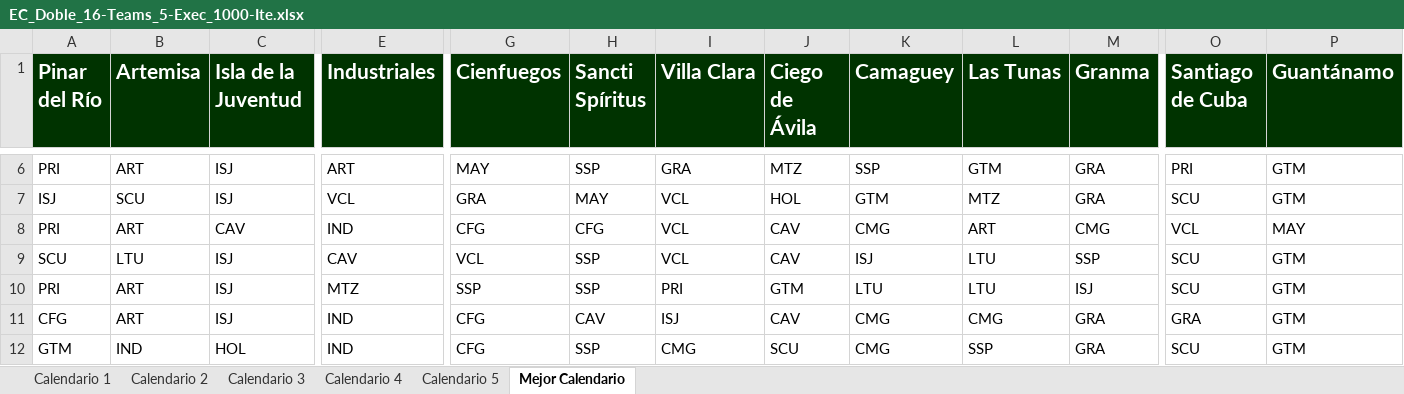
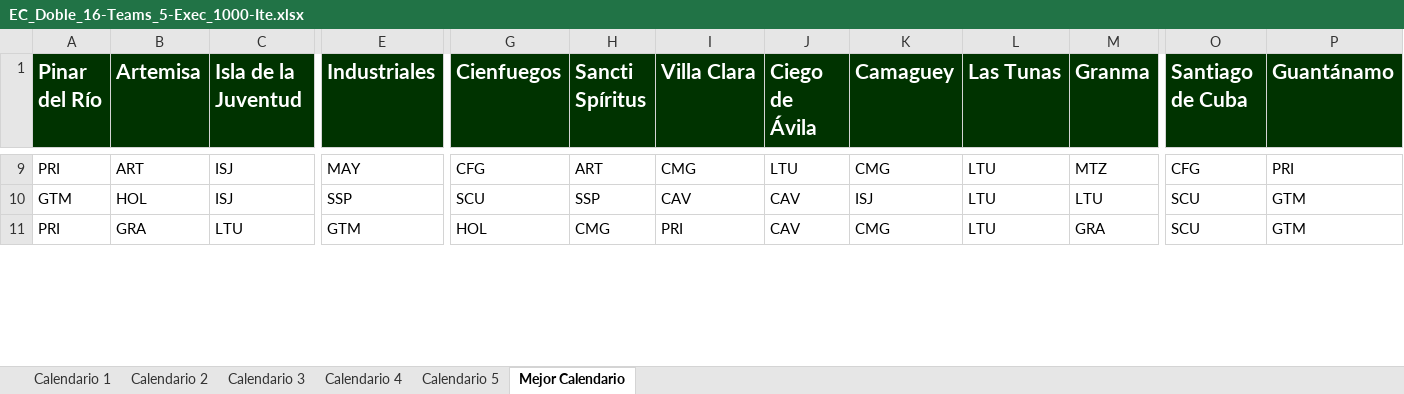
Before and after one commit to Rafa-Gayoso/SNB-Biciam, an Excel workbook: src/files/EC_Doble_16-Teams_5-Exec_1000-Ite.xlsx, sheet Mejor Calendario, drawn as a sheet; only a part is shown, gaps mark what is left out; values as stored, in another font and other column widths than the file's, no borders; removed rows and columns are numbered as before the commit, all else as after; rows hold the shown columns only; the diff covers the shown part only; the diff names each change by its address in the sheet, - before the commit and + after, or states it on an @@ line.

Commit message:
Added generate calendar functionality to initial solutuion methods

```diff
--- a/src/files/EC_Doble_16-Teams_5-Exec_1000-Ite.xlsx (sheet Mejor Calendario)
+++ b/src/files/EC_Doble_16-Teams_5-Exec_1000-Ite.xlsx (sheet Mejor Calendario)
-E9 (Industriales): ART
+E9 (Industriales): MAY
-G9 (Cienfuegos): MAY
+G9 (Cienfuegos): CFG
-H9 (Sancti Spíritus): SSP
+H9 (Sancti Spíritus): ART
-I9 (Villa Clara): GRA
+I9 (Villa Clara): CMG
-J9 (Ciego de Ávila): MTZ
+J9 (Ciego de Ávila): LTU
-K9 (Camaguey): SSP
+K9 (Camaguey): CMG
-L9 (Las Tunas): GTM
+L9 (Las Tunas): LTU
-M9 (Granma): GRA
+M9 (Granma): MTZ
-O9 (Santiago de Cuba): PRI
+O9 (Santiago de Cuba): CFG
-P9 (Guantánamo): GTM
+P9 (Guantánamo): PRI
-row 7: ISJ | SCU | ISJ | VCL | GRA | MAY | VCL | HOL | GTM | MTZ | GRA | SCU | GTM
-row 8: PRI | ART | CAV | IND | CFG | CFG | VCL | CAV | CMG | ART | CMG | VCL | MAY
-row 9: SCU | LTU | ISJ | CAV | VCL | SSP | VCL | CAV | ISJ | LTU | SSP | SCU | GTM
+row 10: GTM | HOL | ISJ | SSP | SCU | SSP | CAV | CAV | ISJ | LTU | LTU | SCU | GTM
-B11 (Artemisa): ART
+B11 (Artemisa): GRA
-C11 (Isla de la Juventud): ISJ
+C11 (Isla de la Juventud): LTU
-E11 (Industriales): MTZ
+E11 (Industriales): GTM
-G11 (Cienfuegos): SSP
+G11 (Cienfuegos): HOL
-H11 (Sancti Spíritus): SSP
+H11 (Sancti Spíritus): CMG
-J11 (Ciego de Ávila): GTM
+J11 (Ciego de Ávila): CAV
-K11 (Camaguey): LTU
+K11 (Camaguey): CMG
-M11 (Granma): ISJ
+M11 (Granma): GRA
-row 11: CFG | ART | ISJ | IND | CFG | CAV | ISJ | CAV | CMG | CMG | GRA | GRA | GTM
-row 12: GTM | IND | HOL | IND | CFG | SSP | CMG | SCU | CMG | SSP | GRA | SCU | GTM
```
Also changed, not shown: 17 added rows, 13 removed rows and 112 edited cells elsewhere in this sheet, sheet Calendario 4, sheet Calendario 3, sheet Calendario 5, sheet Calendario 2, sheet Calendario 1, out/production/TareaBiciam/files/EC_Doble_16-Teams_5-Exec_1000-Ite.xlsx, 30 other files.
